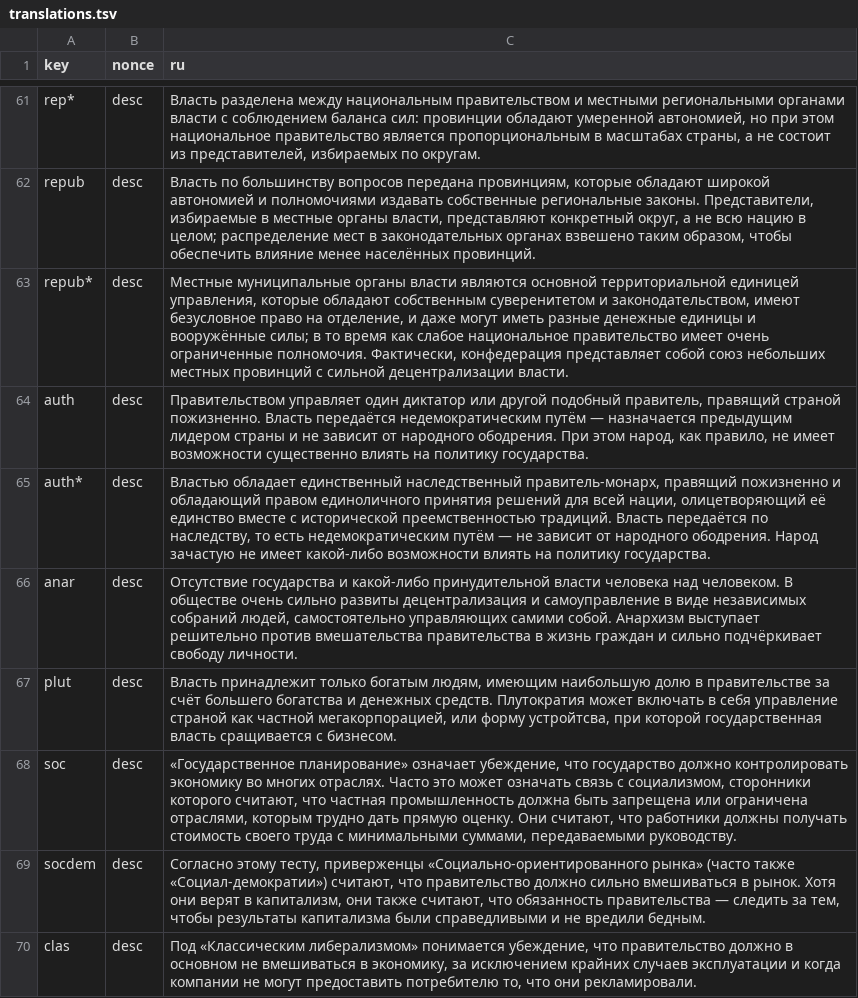
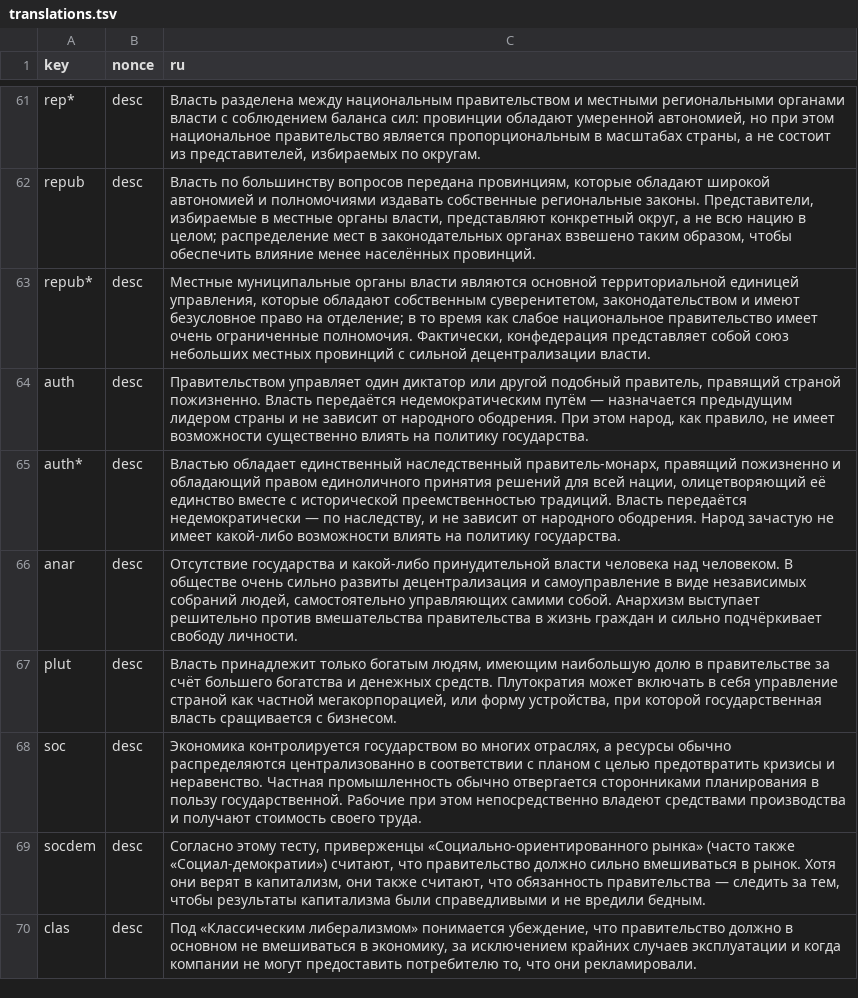
Before and after one commit to ecopolcharts/ecopolcharts.github.io, a TSV file: translations/translations.tsv, drawn as a sheet; only a part is shown, gaps mark what is left out.

Commit message:
Update translations.tsv

```diff
--- a/translations/translations.tsv
+++ b/translations/translations.tsv
@@ -62,8 +62,8 @@ rep*	desc	Власть разделена между национальным п
 repub	desc	Власть по большинству вопросов передана провинциям, которые обладают широкой автономией и полномочиями издавать собственные региональные законы. Представители, избираемые в местные органы власти, представляют конкретный округ, а не всю нацию в целом; распределение мест в законодательных органах взвешено таким образом, чтобы обеспечить влияние менее населённых провинций.
-repub*	desc	Местные муниципальные органы власти являются основной территориальной единицей управления, которые обладают собственным суверенитетом и законодательством, имеют безусловное право на отделение, и даже могут иметь разные денежные единицы и вооружённые силы; в то время как слабое национальное правительство имеет очень ограниченные полномочия. Фактически, конфедерация представляет собой союз небольших местных провинций с сильной децентрализации власти.
+repub*	desc	Местные муниципальные органы власти являются основной территориальной единицей управления, которые обладают собственным суверенитетом, законодательством и имеют безусловное право на отделение; в то время как слабое национальное правительство имеет очень ограниченные полномочия. Фактически, конфедерация представляет собой союз небольших местных провинций с сильной децентрализации власти.
 auth	desc	Правительством управляет один диктатор или другой подобный правитель, правящий страной пожизненно. Власть передаётся недемократическим путём — назначается предыдущим лидером страны и не зависит от народного ободрения. При этом народ, как правило, не имеет возможности существенно влиять на политику государства.
-auth*	desc	Властью обладает единственный наследственный правитель-монарх, правящий пожизненно и обладающий правом единоличного принятия решений для всей нации, олицетворяющий её единство вместе с исторической преемственностью традиций. Власть передаётся по наследству, то есть недемократическим путём — не зависит от народного ободрения. Народ зачастую не имеет какой-либо возможности влиять на политику государства.
+auth*	desc	Властью обладает единственный наследственный правитель-монарх, правящий пожизненно и обладающий правом единоличного принятия решений для всей нации, олицетворяющий её единство вместе с исторической преемственностью традиций. Власть передаётся недемократически — по наследству, и не зависит от народного ободрения. Народ зачастую не имеет какой-либо возможности влиять на политику государства.
 anar	desc	Отсутствие государства и какой-либо принудительной власти человека над человеком. В обществе очень сильно развиты децентрализация и самоуправление в виде независимых собраний людей, самостоятельно управляющих самими собой. Анархизм выступает решительно против вмешательства правительства в жизнь граждан и сильно подчёркивает свободу личности.
-plut	desc	Власть принадлежит только богатым людям, имеющим наибольшую долю в правительстве за счёт большего богатства и денежных средств. Плутократия может включать в себя управление страной как частной мегакорпорацией, или форму устройтсва, при которой государственная власть сращивается с бизнесом.
-soc	desc	«Государственное планирование» означает убеждение, что государство должно контролировать экономику во многих отраслях. Часто это может означать связь с социализмом, сторонники которого считают, что частная промышленность должна быть запрещена или ограничена отраслями, которым трудно дать прямую оценку. Они считают, что работники должны получать стоимость своего труда с минимальными суммами, передаваемыми руководству.
+plut	desc	Власть принадлежит только богатым людям, имеющим наибольшую долю в правительстве за счёт большего богатства и денежных средств. Плутократия может включать в себя управление страной как частной мегакорпорацией, или форму устройства, при которой государственная власть сращивается с бизнесом.
+soc	desc	Экономика контролируется государством во многих отраслях, а ресурсы обычно распределяются централизованно в соответствии с планом с целью предотвратить кризисы и неравенство. Частная промышленность обычно отвергается сторонниками планирования в пользу государственной. Рабочие при этом непосредственно владеют средствами производства и получают стоимость своего труда.
 socdem	desc	Согласно этому тесту, приверженцы «Социально-ориентированного рынка» (часто также «Социал-демократии») считают, что правительство должно сильно вмешиваться в рынок. Хотя они верят в капитализм, они также считают, что обязанность правительства — следить за тем, чтобы результаты капитализма были справедливыми и не вредили бедным.
```
